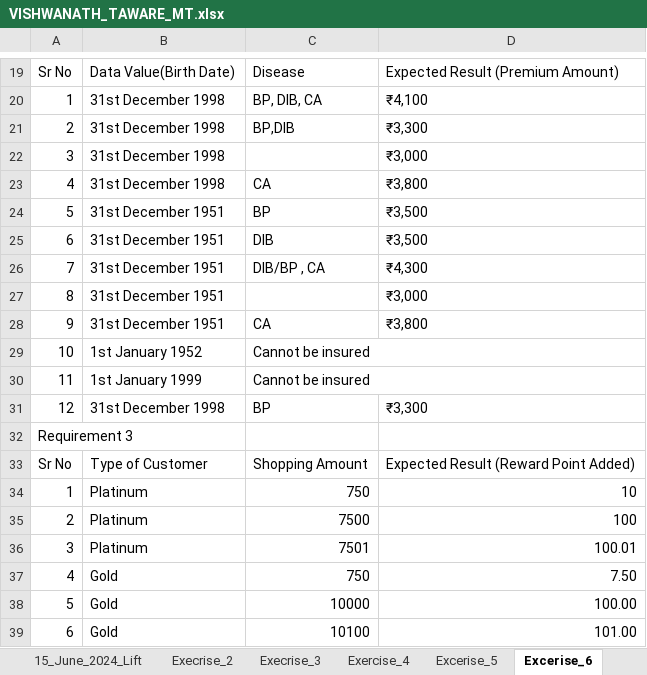
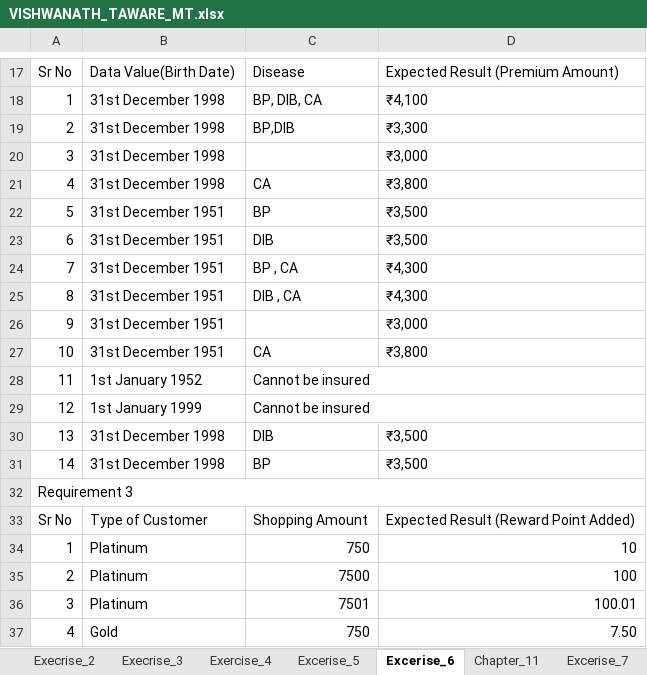
Before and after one commit to itsvishwa23/SEED_SDET_COURSE_MANUAL_TESTING, an Excel workbook: VISHWANATH_TAWARE_MT.xlsx, sheet Excerise_6, drawn as a sheet; only a part is shown, gaps mark what is left out; the shorter side is filled out with more unchanged rows; values as stored, in another font and other column widths than the file's, no cell formats; removed rows and columns are numbered as before the commit, all else as after; the diff covers the shown part only; the diff names each change by its address in the sheet, - before the commit and + after, or states it on an @@ line.

```diff
--- a/VISHWANATH_TAWARE_MT.xlsx (sheet Excerise_6)
+++ b/VISHWANATH_TAWARE_MT.xlsx (sheet Excerise_6)
-C24: DIB/BP , CA
+C24: BP , CA
-C25: (empty)
+C25: DIB , CA
-D25: ₹3,000
+D25: ₹4,300
-C26: CA
+C26: (empty)
-D26: ₹3,800
+D26: ₹3,000
-B27: 1st January 1952
+B27: 31st December 1951
-C27: Cannot be insured
+C27: CA
-C29:D29 merged
-D27: (empty)
+D27: ₹3,800
-B28: 1st January 1999
+B28: 1st January 1952
+row 29: 12 | 1st January 1999 | Cannot be insured
+row 30: 13 | 31st December 1998 | DIB | ₹3,500
-A31: 12
+A31: 14
-D31: ₹3,300
+D31: ₹3,500
-A32:B32 merged
+A32:D32 merged
```
Also changed, not shown: 2 removed rows and merged cells elsewhere in this sheet, sheet Excerise_7, sheet Test Scenario for Lift, sheet Exercise_8, sheet Exercise_4, sheet Execrise_3, sheet Chapter_11, 3 more sheets, other sheet tabs, cell formats, formulas that keep their value.
